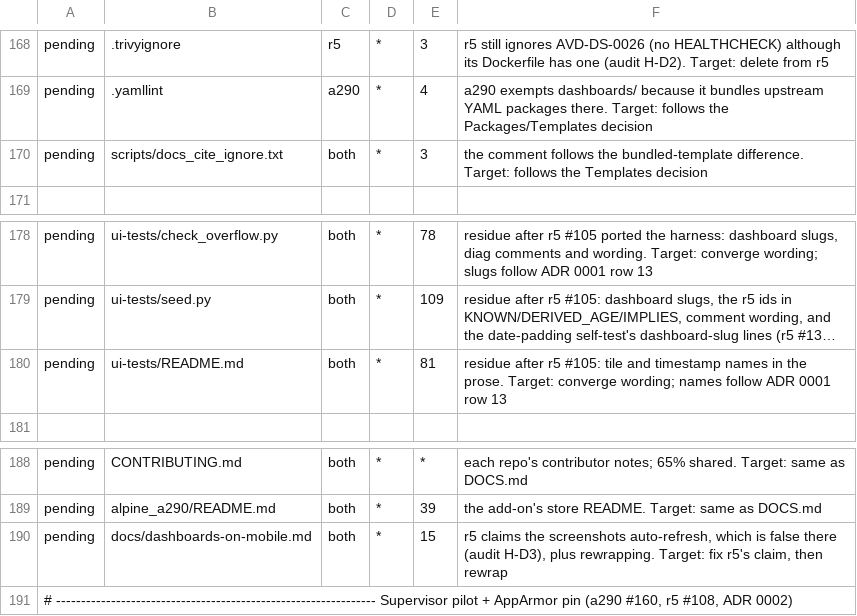
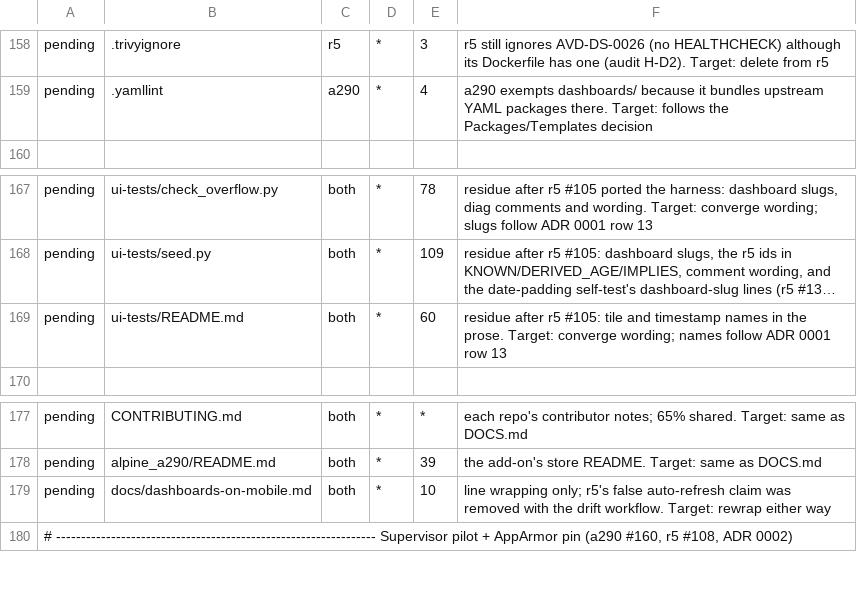
Before and after one commit to MatthewHobbs/r5-ha-addon, a TSV file: scripts/parity/expected.tsv, drawn as a sheet; only a part is shown, gaps mark what is left out; long unchanged cells end in …; removed rows and columns are numbered as before the commit, all else as after; the diff covers the shown part only; the diff names each change by its address in the sheet, - before the commit and + after, or states it on an @@ line.

```diff
--- a/scripts/parity/expected.tsv
+++ b/scripts/parity/expected.tsv
-row 170: pending | scripts/docs_cite_ignore.txt | both | * | 3 | the comment follows the bundled-template difference. Target: follows the Templates decision
-E169: 81
+E169: 60
-E179: 15
+E179: 10
-F179: r5 claims the screenshots auto-refresh, which is false there (audit H-D3), plus rewrapping. Target: fix r5's claim, then rewrap
+F179: line wrapping only; r5's false auto-refresh claim was removed with the drift workflow. Target: rewrap either way
```
Also changed, not shown: 10 removed rows elsewhere in this file, 11 other files.
